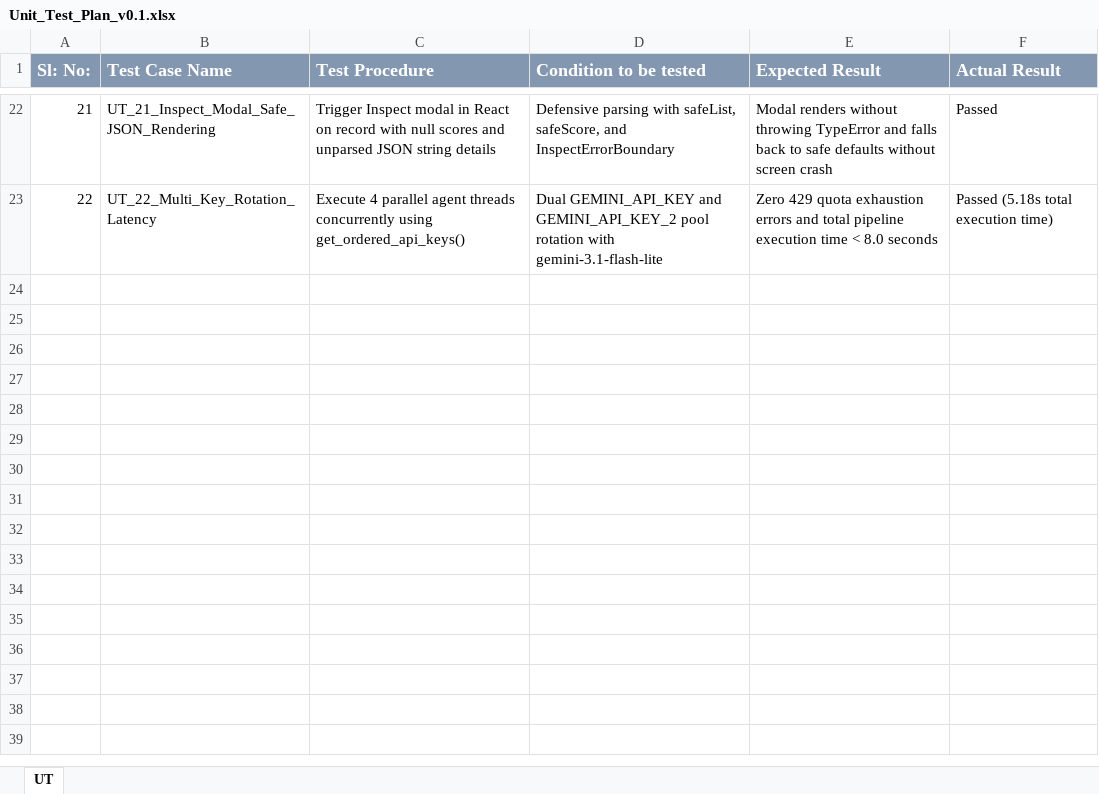
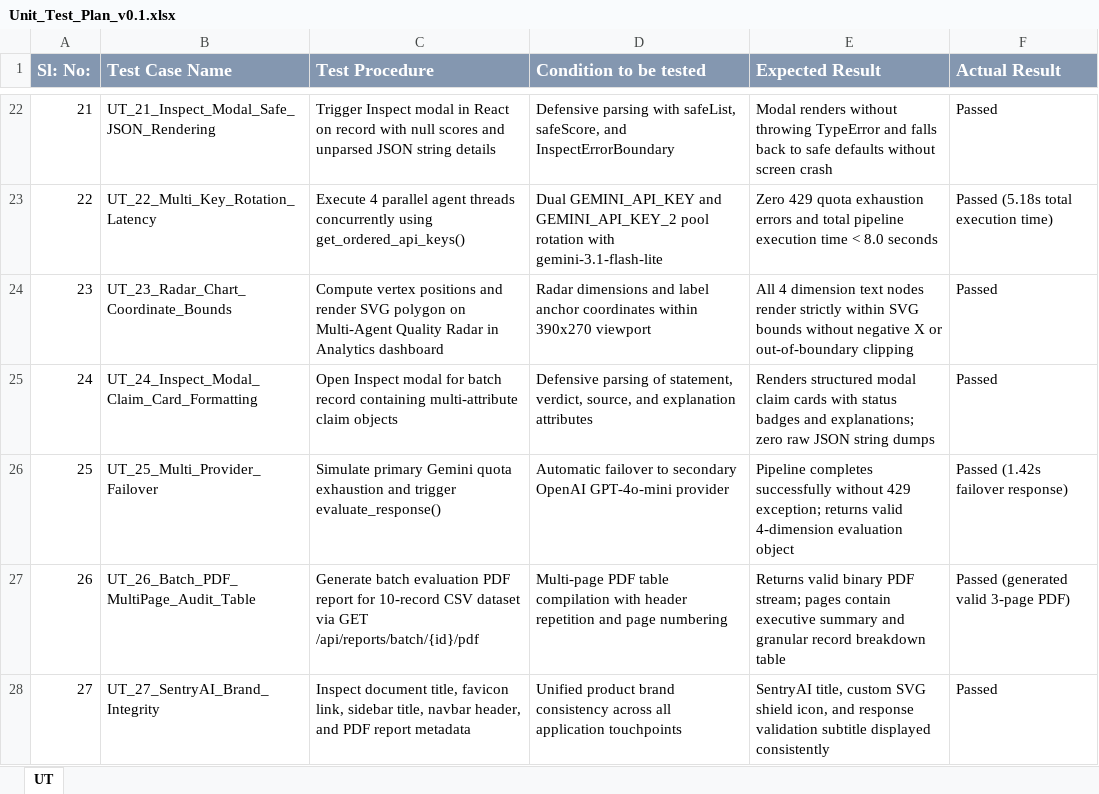
Before and after one commit to nitpatel678/infosysVirtual_batch3, an Excel workbook: agile_methodologyFiles/Unit_Test_Plan_v0.1.xlsx, sheet UT, drawn as a sheet; only a part is shown, gaps mark what is left out; values as stored, in another font and other column widths than the file's, no borders; the diff names each change by its address in the sheet, - before the commit and + after, or states it on an @@ line.

```diff
--- a/agile_methodologyFiles/Unit_Test_Plan_v0.1.xlsx (sheet UT)
+++ b/agile_methodologyFiles/Unit_Test_Plan_v0.1.xlsx (sheet UT)
+row 24: 23 | UT_23_Radar_Chart_Coordinate_Bounds | Compute vertex positions and render SVG polygon on Multi-Agent Quality Radar in Analytics dashboard | Radar dimensions and label anchor coordinates within 390x270 viewport | All 4 dimension text nodes render strictly within SVG bounds without negative X or out-of-boundary clipping | Passed
+row 25: 24 | UT_24_Inspect_Modal_Claim_Card_Formatting | Open Inspect modal for batch record containing multi-attribute claim objects | Defensive parsing of statement, verdict, source, and explanation attributes | Renders structured modal claim cards with status badges and explanations; zero raw JSON string dumps | Passed
+row 26: 25 | UT_25_Multi_Provider_Failover | Simulate primary Gemini quota exhaustion and trigger evaluate_response() | Automatic failover to secondary OpenAI GPT-4o-mini provider | Pipeline completes successfully without 429 exception; returns valid 4-dimension evaluation object | Passed (1.42s failover response)
+row 27: 26 | UT_26_Batch_PDF_MultiPage_Audit_Table | Generate batch evaluation PDF report for 10-record CSV dataset via GET /api/reports/batch/{id}/pdf | Multi-page PDF table compilation with header repetition and page numbering | Returns valid binary PDF stream; pages contain executive summary and granular record breakdown table | Passed (generated valid 3-page PDF)
+row 28: 27 | UT_27_SentryAI_Brand_Integrity | Inspect document title, favicon link, sidebar title, navbar header, and PDF report metadata | Unified product brand consistency across all application touchpoints | SentryAI title, custom SVG shield icon, and response validation subtitle displayed consistently | Passed
```
Also changed, not shown: agile_methodologyFiles/Defect_Tracker Template_v0.1.xlsx, 20 other files.
